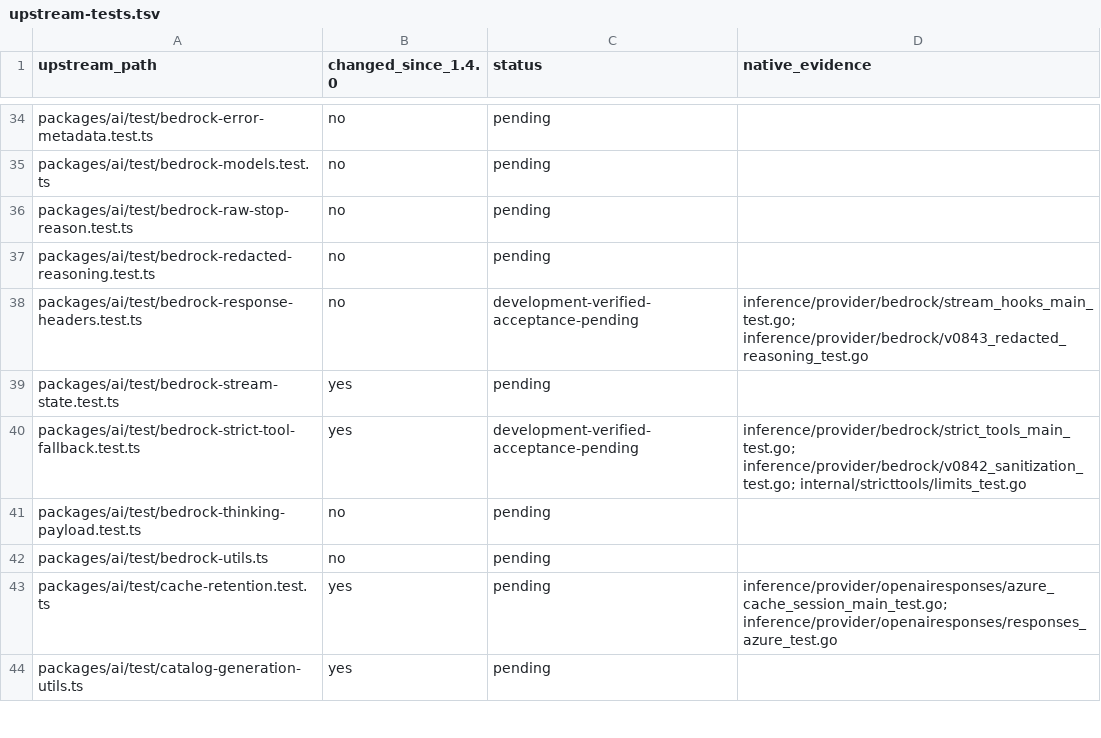
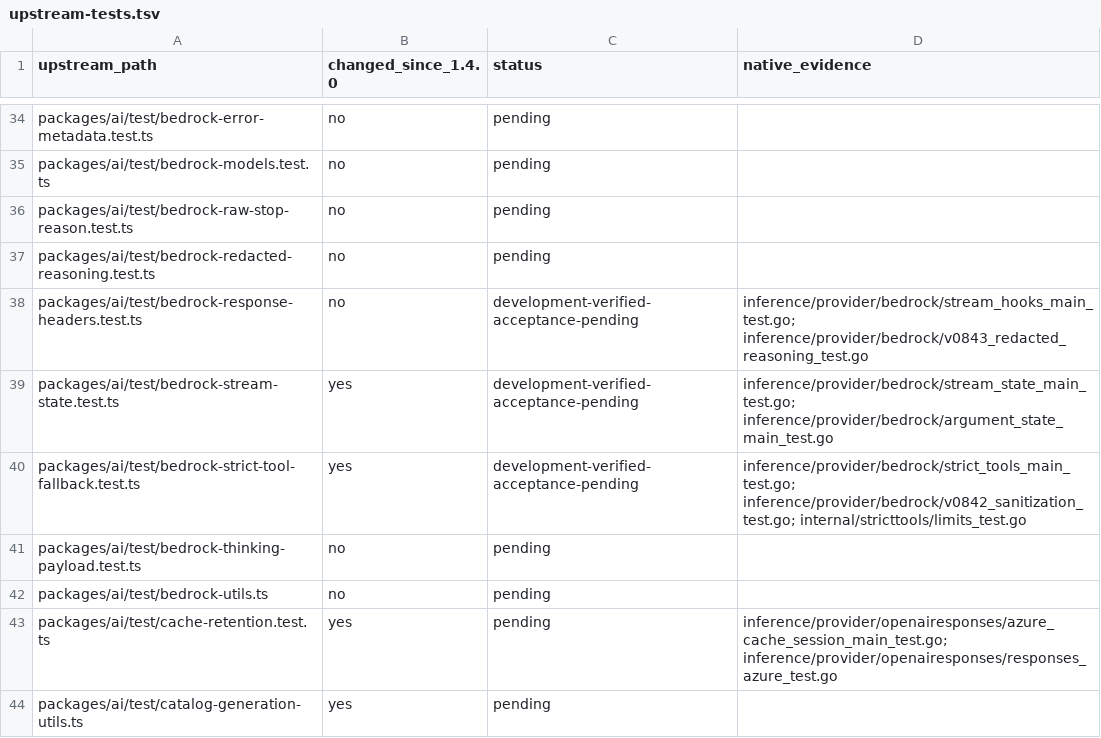
Before and after one commit to rcarmo/go-ai, a TSV file: docs/upstream-main/upstream-tests.tsv, drawn as a sheet; only a part is shown, gaps mark what is left out.

Commit message:
fix(bedrock): stream arguments incrementally and retire block state

```diff
--- a/docs/upstream-main/upstream-tests.tsv
+++ b/docs/upstream-main/upstream-tests.tsv
@@ -38,3 +38,3 @@ packages/ai/test/bedrock-redacted-reasoning.test.ts	no	pending
 packages/ai/test/bedrock-response-headers.test.ts	no	development-verified-acceptance-pending	inference/provider/bedrock/stream_hooks_main_test.go; inference/provider/bedrock/v0843_redacted_reasoning_test.go
-packages/ai/test/bedrock-stream-state.test.ts	yes	pending	
+packages/ai/test/bedrock-stream-state.test.ts	yes	development-verified-acceptance-pending	inference/provider/bedrock/stream_state_main_test.go; inference/provider/bedrock/argument_state_main_test.go
 packages/ai/test/bedrock-strict-tool-fallback.test.ts	yes	development-verified-acceptance-pending	inference/provider/bedrock/strict_tools_main_test.go; inference/provider/bedrock/v0842_sanitization_test.go; internal/stricttools/limits_test.go
```
Also changed, not shown: 6 other files.
